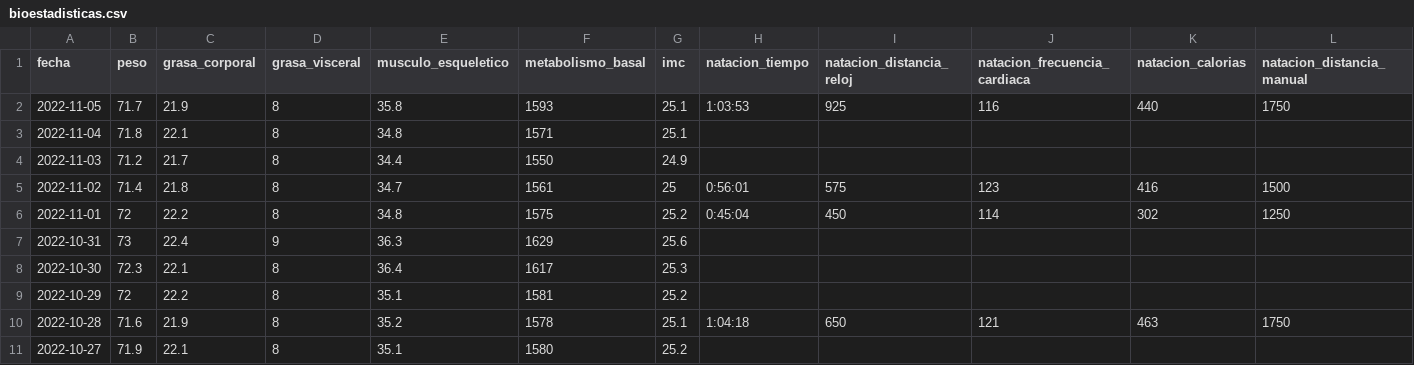
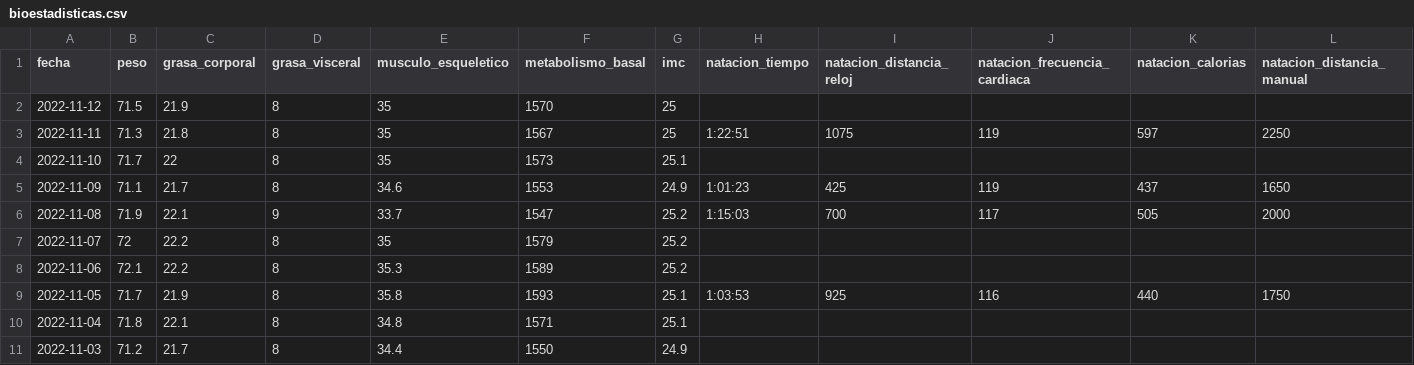
Before and after one commit to mfvargas/bioestadisticas, a CSV file: bioestadisticas.csv, drawn as a sheet; only a part is shown; the shorter side is filled out with more unchanged rows; rows hold the shown columns only; the diff names each change by its address in the sheet, - before the commit and + after, or states it on an @@ line.

```diff
--- a/bioestadisticas.csv
+++ b/bioestadisticas.csv
+row 2: 2022-11-12 | 71.5 | 21.9 | 8 | 35 | 1570 | 25
+row 3: 2022-11-11 | 71.3 | 21.8 | 8 | 35 | 1567 | 25 | 1:22:51 | 1075 | 119 | 597 | 2250
+row 4: 2022-11-10 | 71.7 | 22 | 8 | 35 | 1573 | 25.1
+row 5: 2022-11-09 | 71.1 | 21.7 | 8 | 34.6 | 1553 | 24.9 | 1:01:23 | 425 | 119 | 437 | 1650
+row 6: 2022-11-08 | 71.9 | 22.1 | 9 | 33.7 | 1547 | 25.2 | 1:15:03 | 700 | 117 | 505 | 2000
+row 7: 2022-11-07 | 72 | 22.2 | 8 | 35 | 1579 | 25.2
+row 8: 2022-11-06 | 72.1 | 22.2 | 8 | 35.3 | 1589 | 25.2
```
Also changed, not shown: 1 other file.
